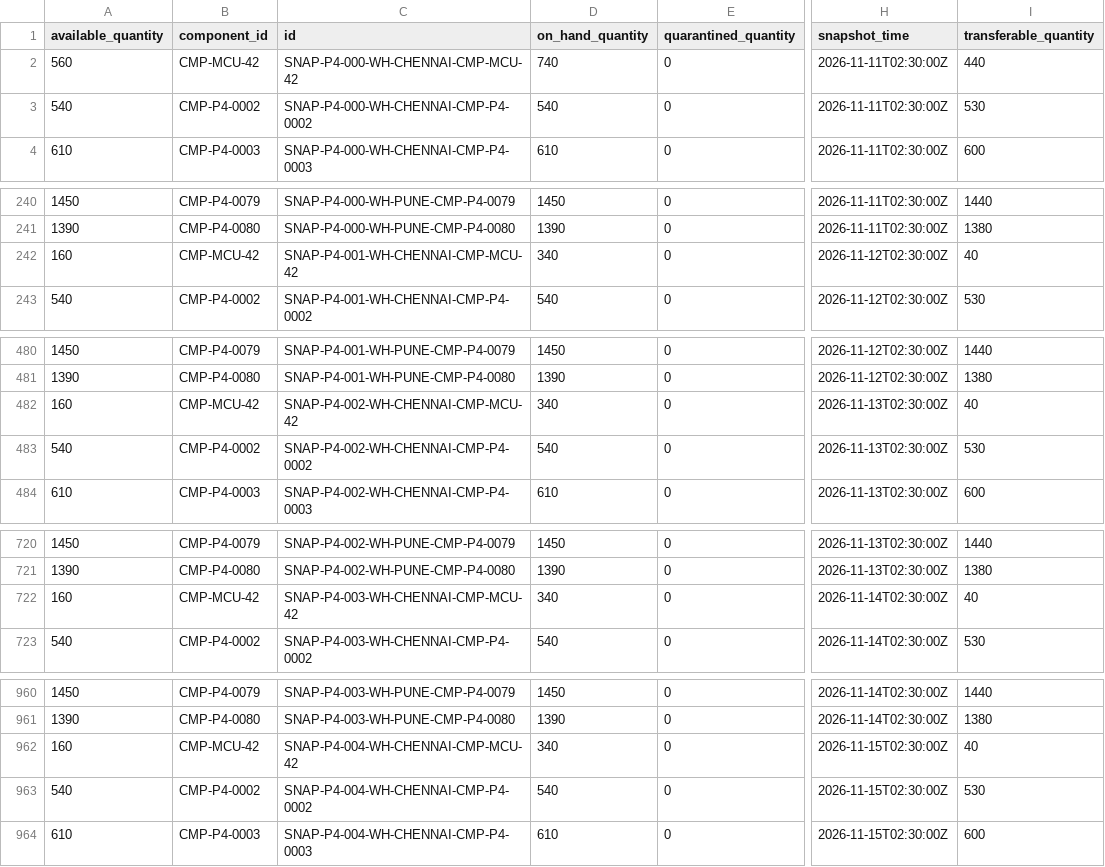
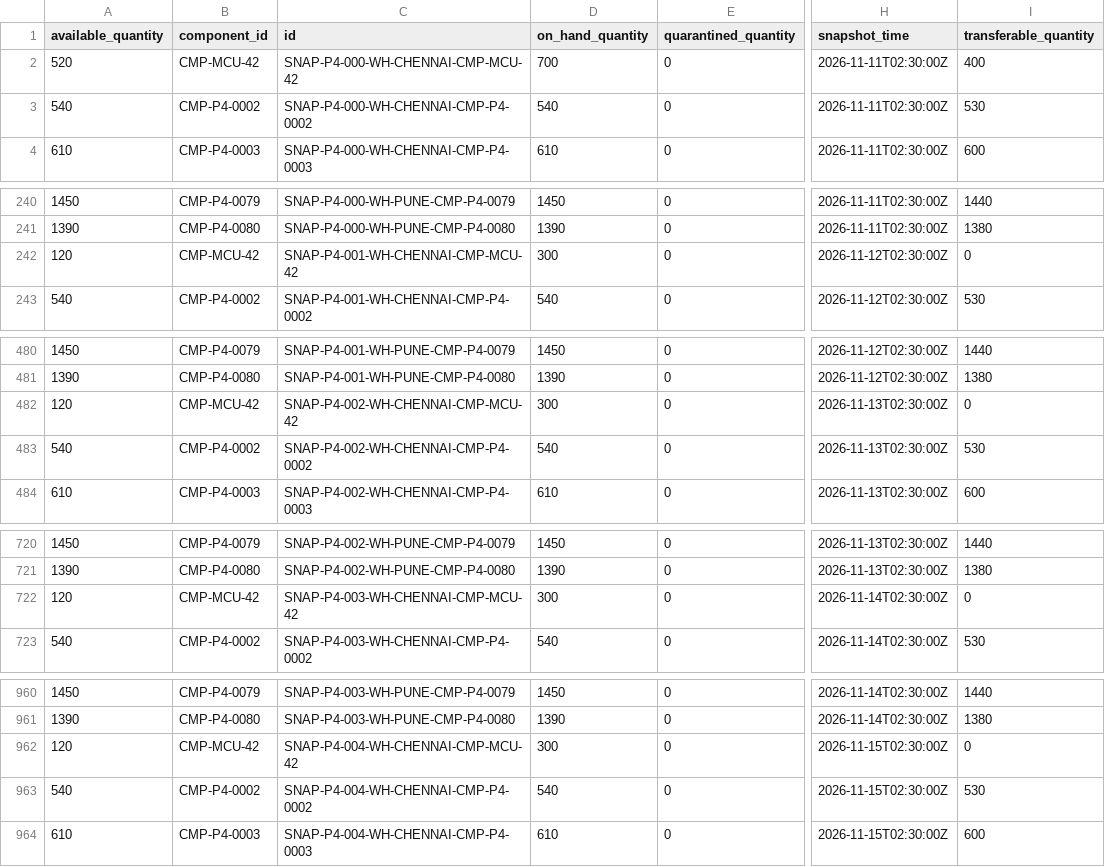
Before and after one commit to bhuwanb23/chronosdb, a CSV file: data/releases/v1.0.0/inventory/inventory_snapshots_daily.csv, drawn as a sheet; only a part is shown, gaps mark what is left out; the diff covers the shown part only; the diff names each change by its address in the sheet, - before the commit and + after, or states it on an @@ line.

```diff
--- a/data/releases/v1.0.0/inventory/inventory_snapshots_daily.csv
+++ b/data/releases/v1.0.0/inventory/inventory_snapshots_daily.csv
-A2 (available_quantity): 560
+A2 (available_quantity): 520
-D2 (on_hand_quantity): 740
+D2 (on_hand_quantity): 700
-I2 (transferable_quantity): 440
+I2 (transferable_quantity): 400
-A242 (available_quantity): 160
+A242 (available_quantity): 120
-D242 (on_hand_quantity): 340
+D242 (on_hand_quantity): 300
-I242 (transferable_quantity): 40
+I242 (transferable_quantity): 0
-A482 (available_quantity): 160
+A482 (available_quantity): 120
-D482 (on_hand_quantity): 340
+D482 (on_hand_quantity): 300
-I482 (transferable_quantity): 40
+I482 (transferable_quantity): 0
-A722 (available_quantity): 160
+A722 (available_quantity): 120
-D722 (on_hand_quantity): 340
+D722 (on_hand_quantity): 300
-I722 (transferable_quantity): 40
+I722 (transferable_quantity): 0
-A962 (available_quantity): 160
+A962 (available_quantity): 120
-D962 (on_hand_quantity): 340
+D962 (on_hand_quantity): 300
-I962 (transferable_quantity): 40
+I962 (transferable_quantity): 0
```
Also changed, not shown: 78 edited cells elsewhere in this file, data/releases/v1.0.0/inventory/inventory_transactions.csv, data/releases/v1.0.0/standard/inventory/inventory_snapshots_benchmark.csv, 18 other files.
